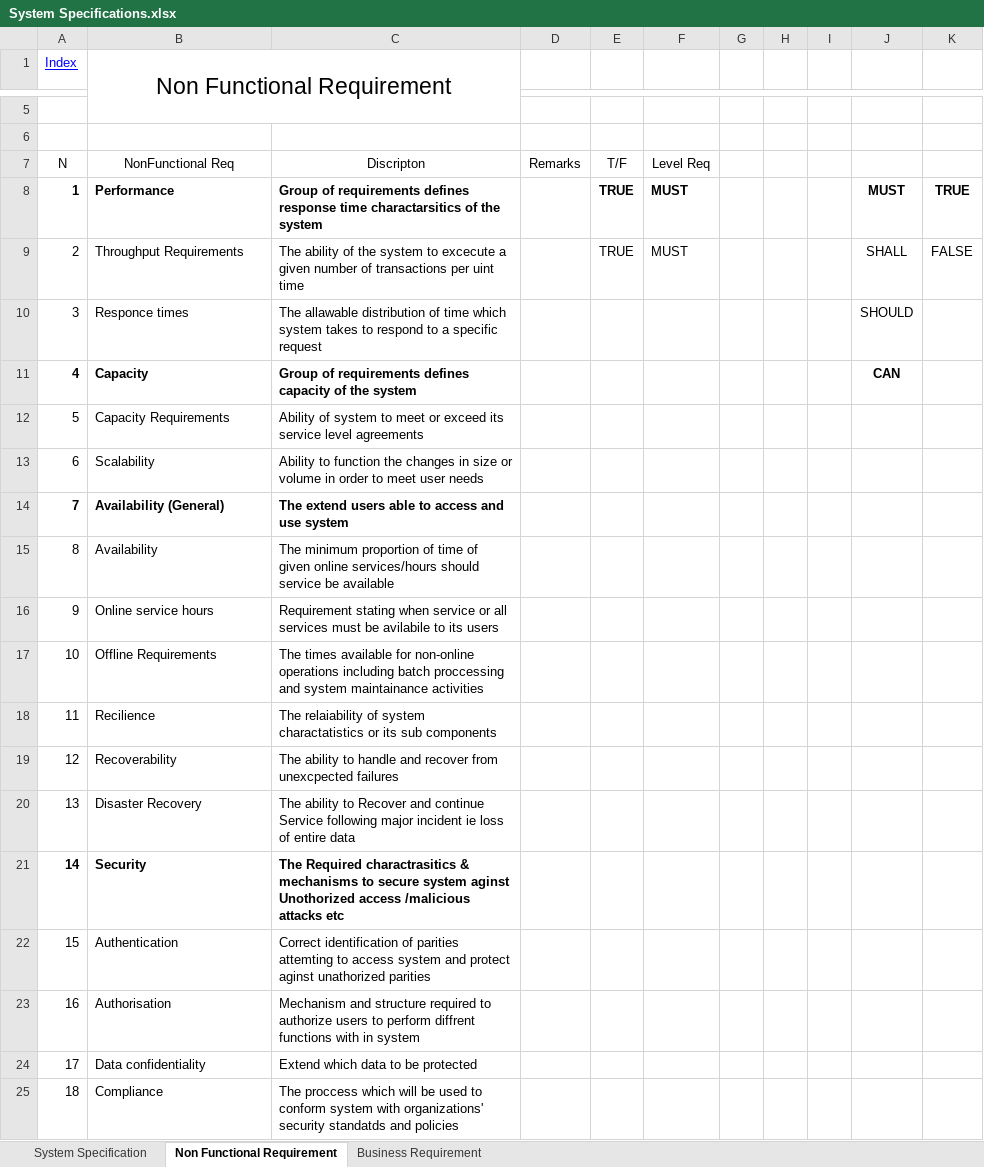
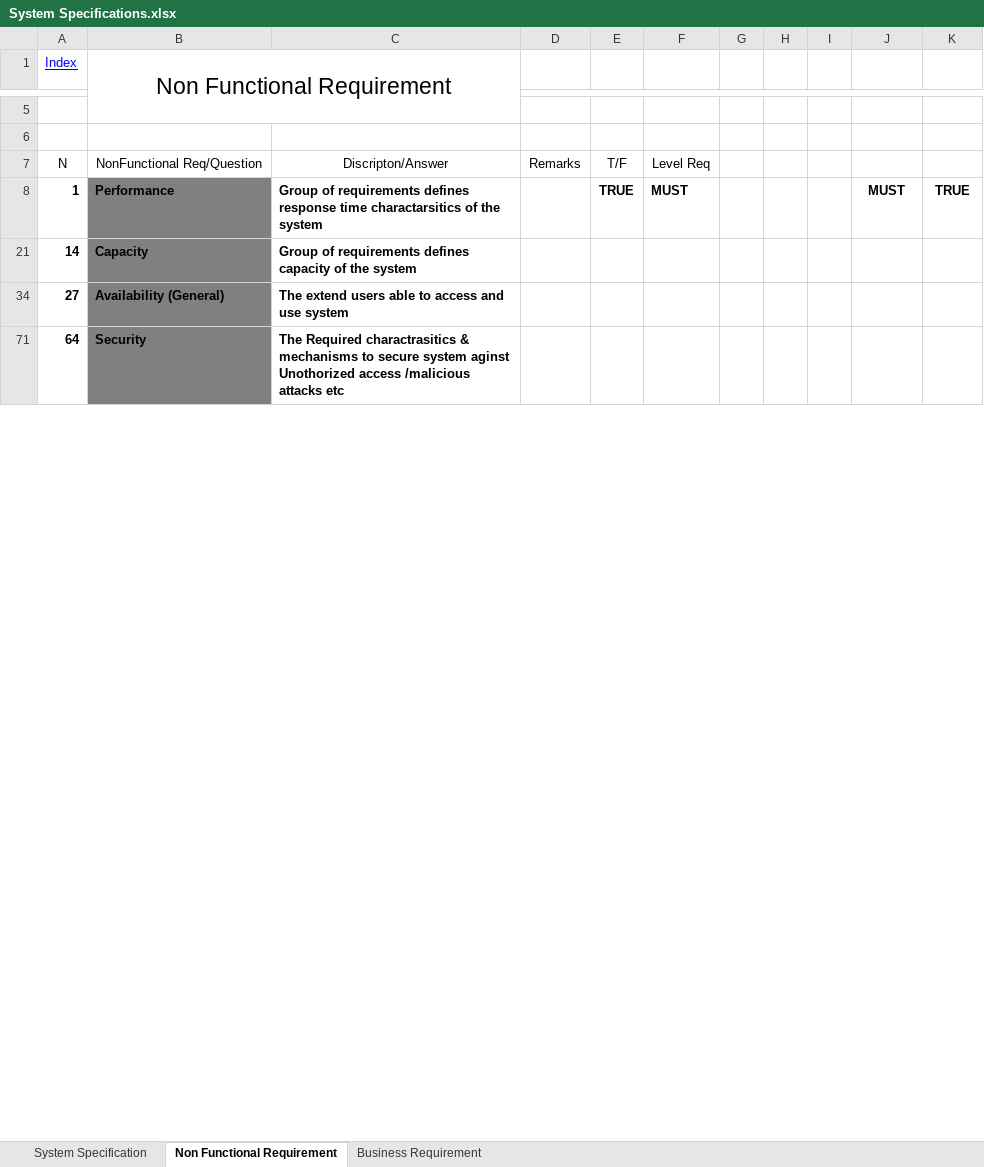
Before and after one commit to Joini/Task4, an Excel workbook: System Specifications.xlsx, sheet Non Functional Requirement, drawn as a sheet; only a part is shown, gaps mark what is left out; values as stored, in another font and other column widths than the file's, no borders; table styles not drawn; removed rows and columns are numbered as before the commit, all else as after; the diff covers the shown part only; the diff names each change by its address in the sheet, - before the commit and + after, or states it on an @@ line.

Commit message:
Organized

```diff
--- a/System Specifications.xlsx (sheet Non Functional Requirement)
+++ b/System Specifications.xlsx (sheet Non Functional Requirement)
-B7 (Non Functional Requirement): NonFunctional Req
+B7 (Non Functional Requirement): NonFunctional Req/Question
-C7: Discripton
+C7: Discripton/Answer
-B8 fill: none
+B8 fill: #808080
@@ row 9 hidden: 2 | Throughput Requirements | The ability of the system to excecute a given number of transactions per uint time |  | TRUE | MUST |  |  |  | SHALL | FALSE @@
-row 10: 3 | Responce times | The allawable distribution of time which system takes to respond to a specific request |  |  |  |  |  |  | SHOULD
-A21 (Index): 4
+A21 (Index): 14
-B21 fill: none
+B21 fill: #808080
-J21: CAN
+J21: (empty)
-row 12: 5 | Capacity Requirements | Ability of system to meet or exceed its service level agreements
-row 13: 6 | Scalability | Ability to function the changes in size or volume in order to meet user needs
-A34 (Index): 7
+A34 (Index): 27
-B34 fill: none
+B34 fill: #808080
-row 15: 8 | Availability | The minimum proportion of time of given online services/hours should service be available
-row 16: 9 | Online service hours | Requirement stating when service or all services must be avilabile to its users
-row 17: 10 | Offline Requirements | The times available for non-online operations including batch proccessing and system maintainance activities
-row 18: 11 | Recilience | The relaiability of system charactatistics or its sub components
-row 19: 12 | Recoverability | The ability to handle and recover from unexcpected failures
-row 20: 13 | Disaster Recovery | The ability to Recover and continue Service following major incident ie loss of entire data
-A71 (Index): 14
+A71 (Index): 64
-B71 fill: none
+B71 fill: #808080
-row 22: 15 | Authentication | Correct identification of parities attemting to access system and protect aginst unathorized parities
-row 23: 16 | Authorisation | Mechanism and structure required to authorize users to perform diffrent functions with in system
-row 24: 17 | Data confidentiality | Extend which data to be protected
-row 25: 18 | Compliance | The proccess which will be used to conform system with organizations' security standatds and policies
```
Also changed, not shown: 26 removed rows, 5 edited cells and cell formats elsewhere in this sheet, hidden cells.
